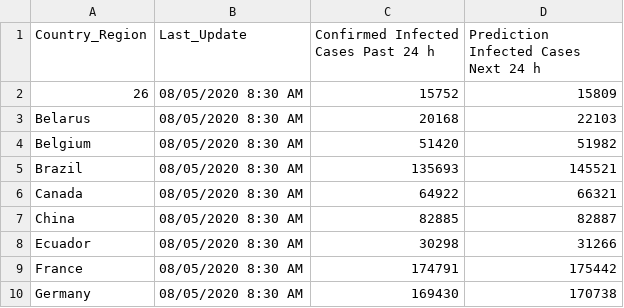
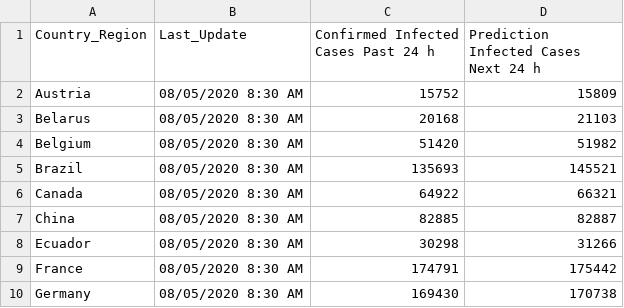
Before and after one commit to George-Samuel/COVID-19, a CSV file: May_2020/08-05-2020.csv, drawn as a sheet; only a part is shown.

Commit message:
new version file

```diff
--- a/May_2020/08-05-2020.csv
+++ b/May_2020/08-05-2020.csv
@@ -1,4 +1,4 @@
 Country_Region,Last_Update,"Confirmed Infected Cases Past 24 h","Prediction Infected Cases Next 24 h"
-26,"08/05/2020 8:30 AM",15752,15809
-Belarus,"08/05/2020 8:30 AM",20168,22103
+Austria,"08/05/2020 8:30 AM",15752,15809
+Belarus,"08/05/2020 8:30 AM",20168,21103
 Belgium,"08/05/2020 8:30 AM",51420,51982
```
